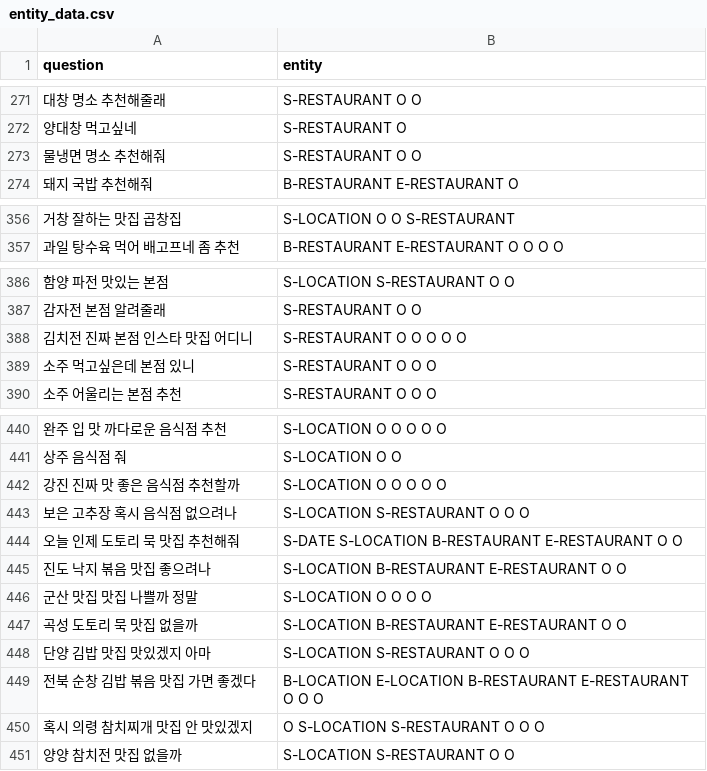
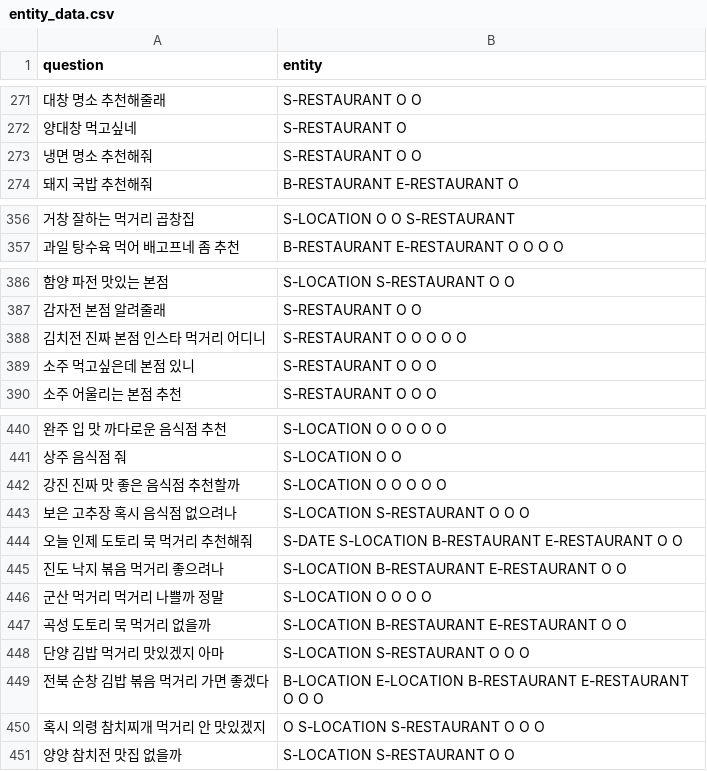
Before and after one commit to hyunwoongko/kochat, a CSV file: backend/data/entity_data.csv, drawn as a sheet; only a part is shown, gaps mark what is left out; the diff covers the shown part only.

```diff
--- a/backend/data/entity_data.csv
+++ b/backend/data/entity_data.csv
@@ -272,3 +272,3 @@ question,entity
 양대창 먹고싶네,S-RESTAURANT O
-물냉면 명소 추천해줘,S-RESTAURANT O O
+냉면 명소 추천해줘,S-RESTAURANT O O
 돼지 국밥 추천해줘,B-RESTAURANT E-RESTAURANT O
@@ -356,2 +356,2 @@ question,entity
-거창 잘하는 맛집 곱창집,S-LOCATION O O S-RESTAURANT
+거창 잘하는 먹거리 곱창집,S-LOCATION O O S-RESTAURANT
 과일 탕수육 먹어 배고프네 좀 추천,B-RESTAURANT E-RESTAURANT O O O O
@@ -387,3 +387,3 @@ question,entity
 감자전 본점 알려줄래,S-RESTAURANT O O
-김치전 진짜 본점 인스타 맛집 어디니,S-RESTAURANT O O O O O
+김치전 진짜 본점 인스타 먹거리 어디니,S-RESTAURANT O O O O O
 소주 먹고싶은데 본점 있니,S-RESTAURANT O O O
@@ -443,9 +443,9 @@ question,entity
 보은 고추장 혹시 음식점 없으려나,S-LOCATION S-RESTAURANT O O O
-오늘 인제 도토리 묵 맛집 추천해줘,S-DATE S-LOCATION B-RESTAURANT E-RESTAURANT O O
-진도 낙지 볶음 맛집 좋으려나,S-LOCATION B-RESTAURANT E-RESTAURANT O O
-군산 맛집 맛집 나쁠까 정말,S-LOCATION O O O O
-곡성 도토리 묵 맛집 없을까,S-LOCATION B-RESTAURANT E-RESTAURANT O O
-단양 김밥 맛집 맛있겠지 아마,S-LOCATION S-RESTAURANT O O O
-전북 순창 김밥 볶음 맛집 가면 좋겠다,B-LOCATION E-LOCATION B-RESTAURANT E-RESTAURANT O O O
-혹시 의령 참치찌개 맛집 안 맛있겠지,O S-LOCATION S-RESTAURANT O O O
+오늘 인제 도토리 묵 먹거리 추천해줘,S-DATE S-LOCATION B-RESTAURANT E-RESTAURANT O O
+진도 낙지 볶음 먹거리 좋으려나,S-LOCATION B-RESTAURANT E-RESTAURANT O O
+군산 먹거리 먹거리 나쁠까 정말,S-LOCATION O O O O
+곡성 도토리 묵 먹거리 없을까,S-LOCATION B-RESTAURANT E-RESTAURANT O O
+단양 김밥 먹거리 맛있겠지 아마,S-LOCATION S-RESTAURANT O O O
+전북 순창 김밥 볶음 먹거리 가면 좋겠다,B-LOCATION E-LOCATION B-RESTAURANT E-RESTAURANT O O O
+혹시 의령 참치찌개 먹거리 안 맛있겠지,O S-LOCATION S-RESTAURANT O O O
 양양 참치전 맛집 없을까,S-LOCATION S-RESTAURANT O O
```
Also changed, not shown: 19 edited cells elsewhere in this file, backend/data/intent_data.csv, backend/data/raw/맛집.csv, 26 other files.
